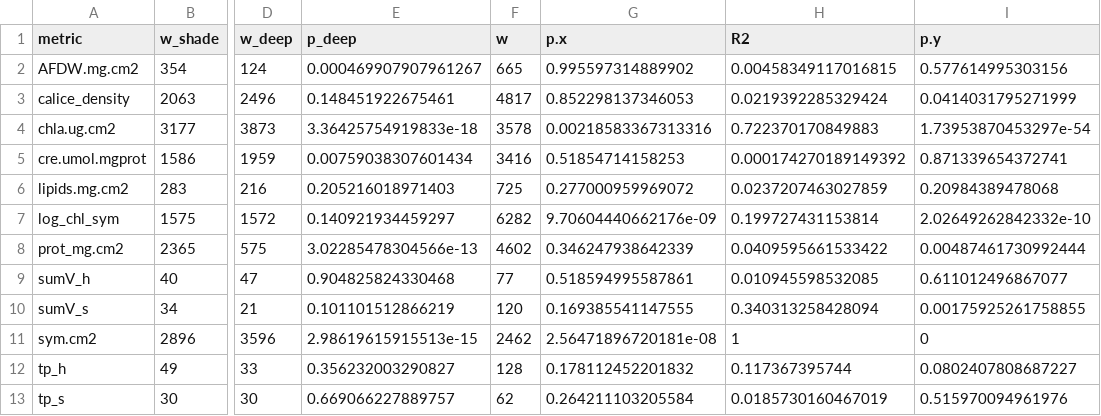
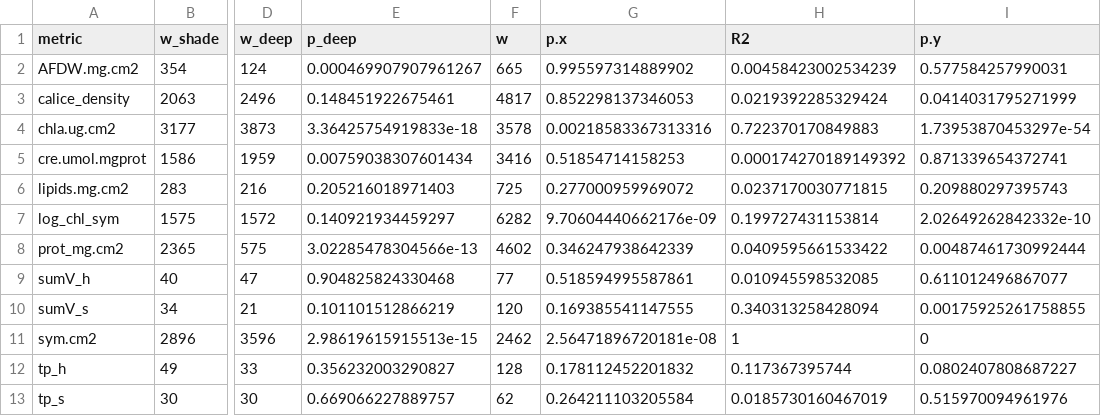
Before and after one commit to taylor-lindsay/Pub-Astrangia-trophic-ecology, a CSV file: STATS/TLAP_STATS_phys.csv, drawn as a sheet; only a part is shown, gaps mark what is left out; the diff names each change by its address in the sheet, - before the commit and + after, or states it on an @@ line.

```diff
--- a/STATS/TLAP_STATS_phys.csv
+++ b/STATS/TLAP_STATS_phys.csv
-H2 (R2): 0.00458349117016815
+H2 (R2): 0.00458423002534239
-I2 (p.y): 0.577614995303156
+I2 (p.y): 0.577584257990031
-H6 (R2): 0.0237207463027859
+H6 (R2): 0.0237170030771815
-I6 (p.y): 0.20984389478068
+I6 (p.y): 0.209880297395743
```
Also changed, not shown: STATS/TLAP_STATS_Enviro_means.csv, STATS/TLAP_STATS_phys_means.csv, 36 other files.
